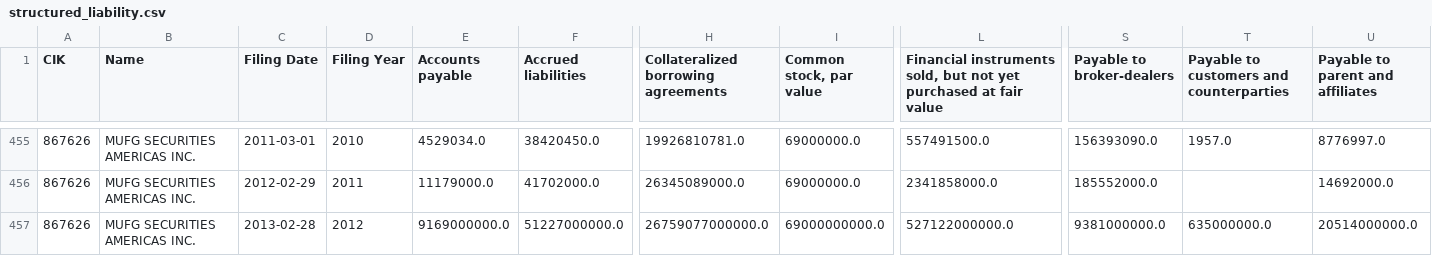
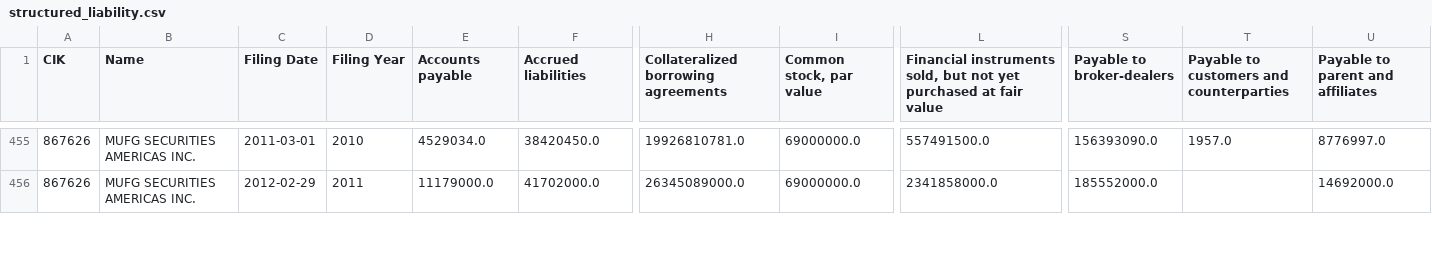
Before and after one commit to fernando-duarte/X17A5, a CSV file: output/structured_liability.csv, drawn as a sheet; only a part is shown, gaps mark what is left out; removed rows and columns are numbered as before the commit, all else as after; rows hold the shown columns only; the diff covers the shown part only; the diff names each change by its address in the sheet, - before the commit and + after, or states it on an @@ line.

```diff
--- a/output/structured_liability.csv
+++ b/output/structured_liability.csv
-row 457: 867626 | MUFG SECURITIES AMERICAS INC. | 2013-02-28 | 2012 | 9169000000.0 | 51227000000.0 | 26759077000000.0 | 69000000000.0 | 527122000000.0 | 9381000000.0 | 635000000.0 | 20514000000.0
```
Also changed, not shown: 1 added row and 27 edited cells elsewhere in this file, output/asset_name_map.csv, output/structured_asset.csv, 9 other files.
